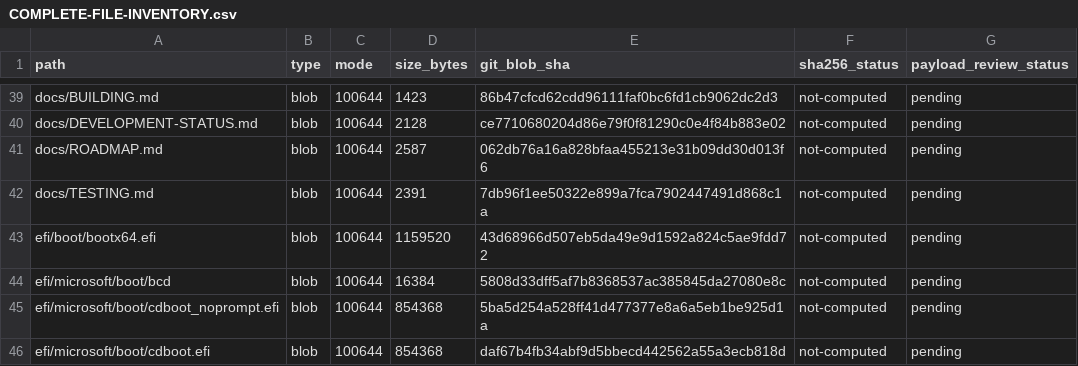
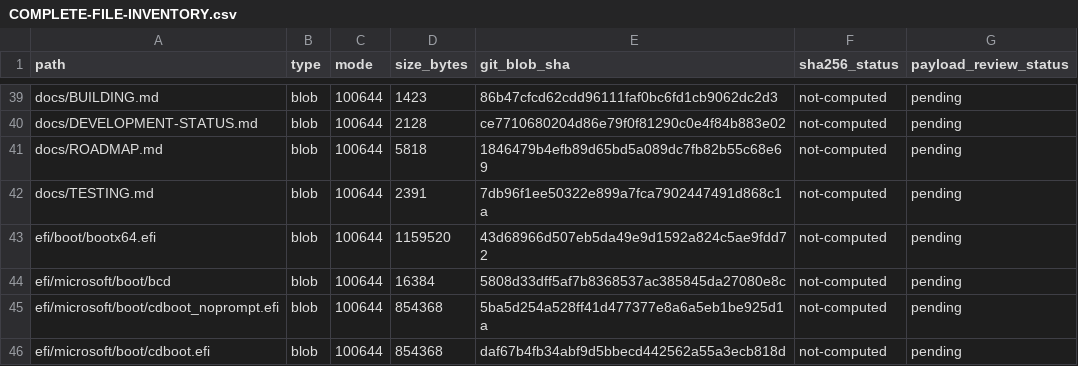
Before and after one commit to ravaunrichards/Nexora_English_64, a CSV file: docs/audits/COMPLETE-FILE-INVENTORY.csv, drawn as a sheet; only a part is shown, gaps mark what is left out.

Commit message:
Refresh roadmap entry in complete file inventory

```diff
--- a/docs/audits/COMPLETE-FILE-INVENTORY.csv
+++ b/docs/audits/COMPLETE-FILE-INVENTORY.csv
@@ -40,3 +40,3 @@ path,type,mode,size_bytes,git_blob_sha,sha256_status,payload_review_status
 "docs/DEVELOPMENT-STATUS.md",blob,"100644",2128,ce7710680204d86e79f0f81290c0e4f84b883e02,not-computed,pending
-"docs/ROADMAP.md",blob,"100644",2587,062db76a16a828bfaa455213e31b09dd30d013f6,not-computed,pending
+"docs/ROADMAP.md",blob,"100644",5818,1846479b4efb89d65bd5a089dc7fb82b55c68e69,not-computed,pending
 "docs/TESTING.md",blob,"100644",2391,7db96f1ee50322e899a7fca7902447491d868c1a,not-computed,pending
```
